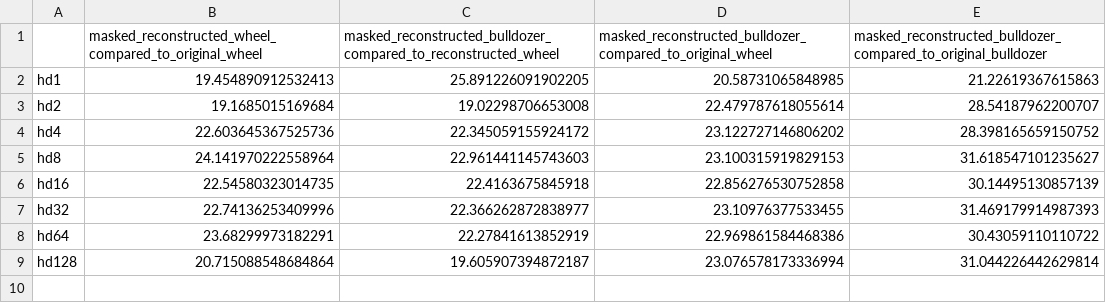
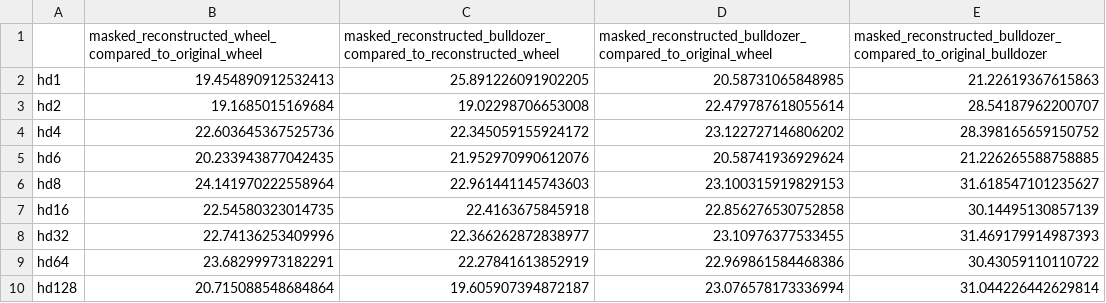
Before and after one commit to doorapr/dllab, a CSV file: psnr_values/average_psnr_overview.csv, drawn as a sheet; the diff names each change by its address in the sheet, - before the commit and + after, or states it on an @@ line.

```diff
--- a/psnr_values/average_psnr_overview.csv
+++ b/psnr_values/average_psnr_overview.csv
+row 5: hd6 | 20.233943877042435 | 21.952970990612076 | 20.58741936929624 | 21.226265588758885
```
Also changed, not shown: psnr_values/masked_reconstructed_bulldozer_compared_to_original_bulldozer.csv, psnr_values/masked_reconstructed_bulldozer_compared_to_original_wheel.csv, 4 other files.
